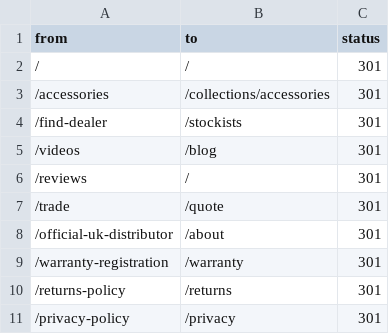
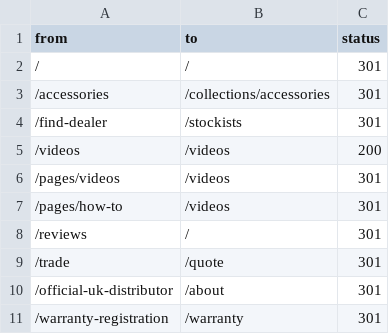
Before and after one commit to simeonpass/mobility-robot, a CSV file: docs/rebuild/redirects.csv, drawn as a sheet; only a part is shown; the shorter side is filled out with more unchanged rows.

```diff
--- a/docs/rebuild/redirects.csv
+++ b/docs/rebuild/redirects.csv
@@ -4,3 +4,5 @@ from,to,status
 /find-dealer,/stockists,301
-/videos,/blog,301
+/videos,/videos,200
+/pages/videos,/videos,301
+/pages/how-to,/videos,301
 /reviews,/,301
```
Also changed, not shown: 7 other files.
